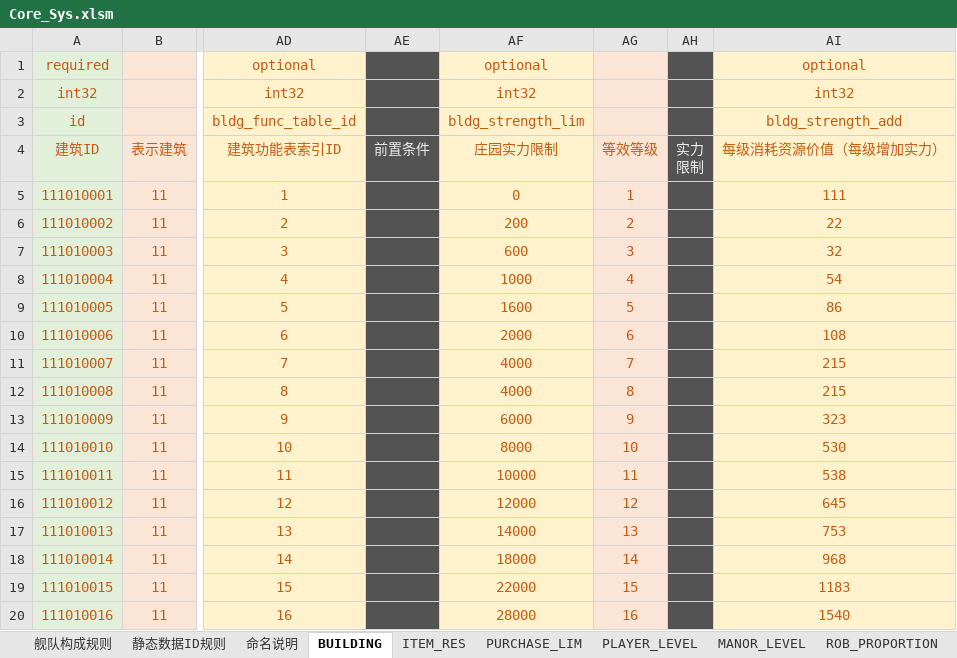
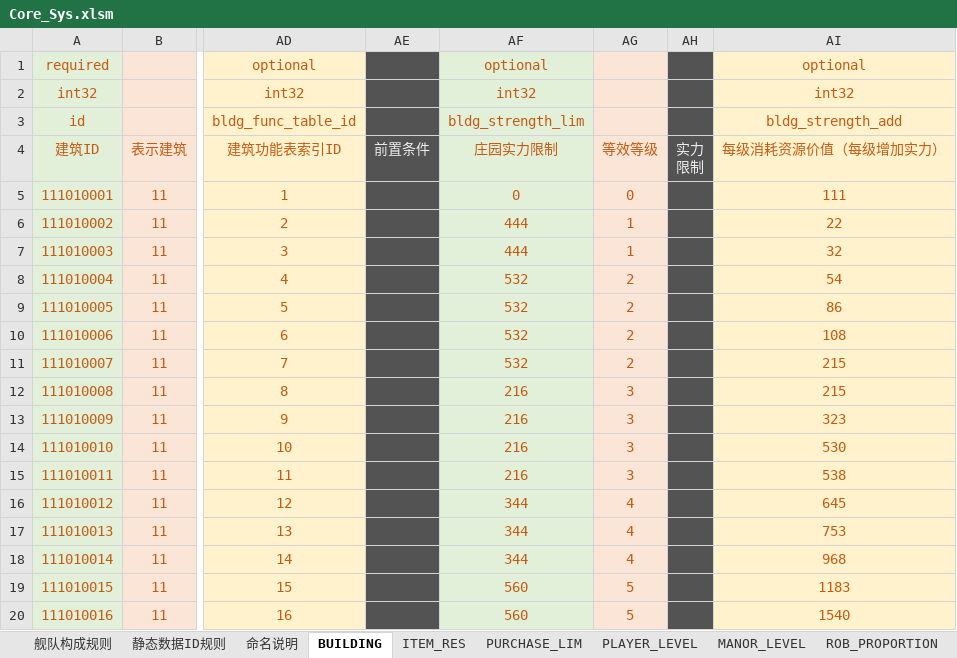
Before and after one commit to Wen1995/Project60D, an Excel workbook: tools/excelGen/xls/Core_Sys.xlsm, sheet BUILDING, drawn as a sheet; only a part is shown, gaps mark what is left out; values as stored, in another font and other column widths than the file's, no borders; the diff covers the shown part only; the diff names each change by its address in the sheet, - before the commit and + after, or states it on an @@ line.

```diff
--- a/tools/excelGen/xls/Core_Sys.xlsm (sheet BUILDING)
+++ b/tools/excelGen/xls/Core_Sys.xlsm (sheet BUILDING)
-AF1:AF20 fill: #FFF2CC
+AF1:AF20 fill: #E2F0D9
-AG5: 1
+AG5: 0
-AF6: 200
+AF6: 444
-AG6: 2
+AG6: 1
-AF7: 600
+AF7: 444
-AG7: 3
+AG7: 1
-AF8: 1000
+AF8: 532
-AG8: 4
+AG8: 2
-AF9: 1600
+AF9: 532
-AG9: 5
+AG9: 2
-AF10: 2000
+AF10: 532
-AG10: 6
+AG10: 2
-AF11: 4000
+AF11: 532
-AG11: 7
+AG11: 2
-AF12: 4000
+AF12: 216
-AG12: 8
+AG12: 3
-AF13: 6000
+AF13: 216
-AG13: 9
+AG13: 3
-AF14: 8000
+AF14: 216
-AG14: 10
+AG14: 3
-AF15: 10000
+AF15: 216
-AG15: 11
+AG15: 3
-AF16: 12000
+AF16: 344
-AG16: 12
+AG16: 4
-AF17: 14000
+AF17: 344
-AG17: 13
+AG17: 4
-AF18: 18000
+AF18: 344
-AG18: 14
+AG18: 4
-AF19: 22000
+AF19: 560
-AG19: 15
+AG19: 5
-AF20: 28000
+AF20: 560
-AG20: 16
+AG20: 5
```
Also changed, not shown: 1203 edited cells and cell formats elsewhere in this sheet, sheet ARITHMETIC_COEFFICIENT, formulas that keep their value, 42 other files.
